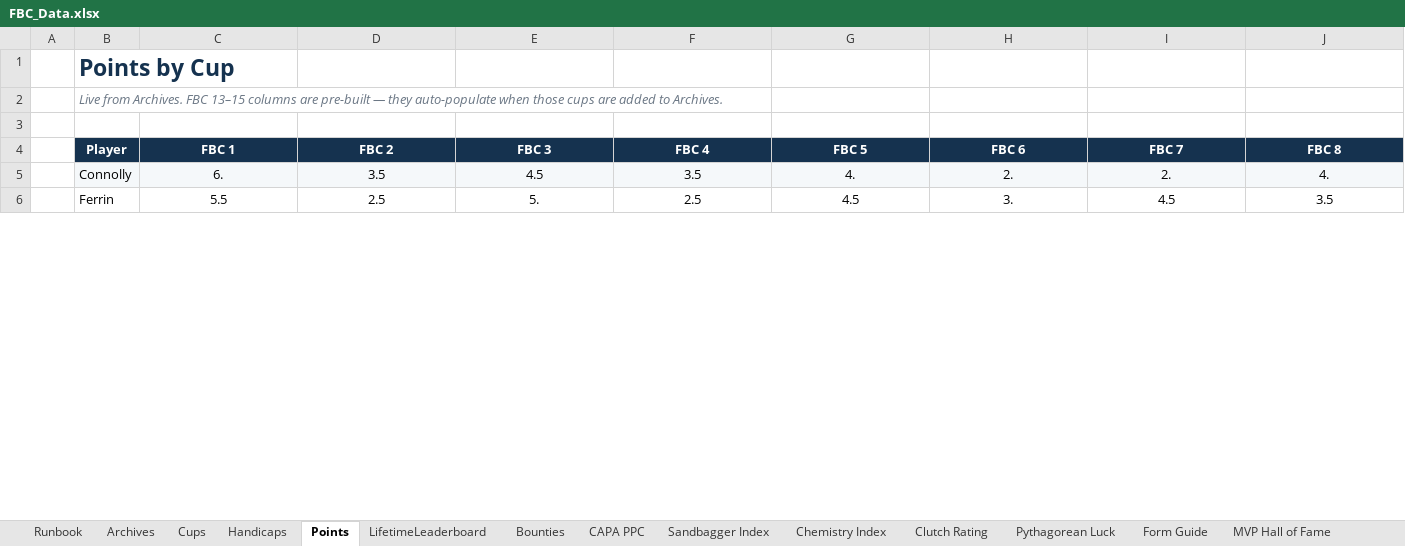
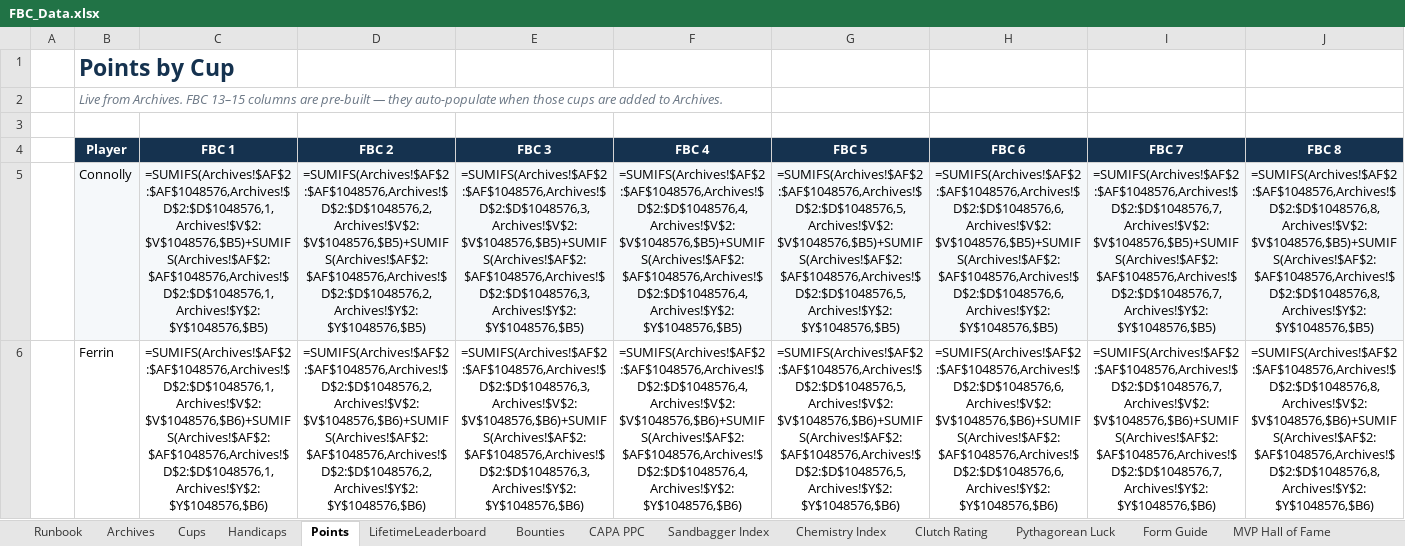
Before and after one commit to craighilts/fbc-data, an Excel workbook: FBC_Data.xlsx, sheet Points, drawn as a sheet; only a part is shown; values as stored, in another font and other column widths than the file's, no borders; formulas without a stored value are shown as written; the diff covers the shown part only; the diff names each change by its address in the sheet, - before the commit and + after, or states it on an @@ line.

```diff
--- a/FBC_Data.xlsx (sheet Points)
+++ b/FBC_Data.xlsx (sheet Points)
-C5 (FBC 1): 6.
+C5 (FBC 1): =SUMIFS(Archives!$AF$2:$AF$1048576,Archives!$D$2:$D$1048576,1,Archives!$V$2:$V$1048576,$B5)+SUMIFS(Archives!$AF$2:$AF$1048576,Archives!$D$2:$D$1048576,1,Archives!$Y$2:$Y$1048576,$B5)
-D5 (FBC 2): 3.5
+D5 (FBC 2): =SUMIFS(Archives!$AF$2:$AF$1048576,Archives!$D$2:$D$1048576,2,Archives!$V$2:$V$1048576,$B5)+SUMIFS(Archives!$AF$2:$AF$1048576,Archives!$D$2:$D$1048576,2,Archives!$Y$2:$Y$1048576,$B5)
-E5 (FBC 3): 4.5
+E5 (FBC 3): =SUMIFS(Archives!$AF$2:$AF$1048576,Archives!$D$2:$D$1048576,3,Archives!$V$2:$V$1048576,$B5)+SUMIFS(Archives!$AF$2:$AF$1048576,Archives!$D$2:$D$1048576,3,Archives!$Y$2:$Y$1048576,$B5)
-F5 (FBC 4): 3.5
+F5 (FBC 4): =SUMIFS(Archives!$AF$2:$AF$1048576,Archives!$D$2:$D$1048576,4,Archives!$V$2:$V$1048576,$B5)+SUMIFS(Archives!$AF$2:$AF$1048576,Archives!$D$2:$D$1048576,4,Archives!$Y$2:$Y$1048576,$B5)
-G5 (FBC 5): 4.
+G5 (FBC 5): =SUMIFS(Archives!$AF$2:$AF$1048576,Archives!$D$2:$D$1048576,5,Archives!$V$2:$V$1048576,$B5)+SUMIFS(Archives!$AF$2:$AF$1048576,Archives!$D$2:$D$1048576,5,Archives!$Y$2:$Y$1048576,$B5)
-H5 (FBC 6): 2.
+H5 (FBC 6): =SUMIFS(Archives!$AF$2:$AF$1048576,Archives!$D$2:$D$1048576,6,Archives!$V$2:$V$1048576,$B5)+SUMIFS(Archives!$AF$2:$AF$1048576,Archives!$D$2:$D$1048576,6,Archives!$Y$2:$Y$1048576,$B5)
-I5 (FBC 7): 2.
+I5 (FBC 7): =SUMIFS(Archives!$AF$2:$AF$1048576,Archives!$D$2:$D$1048576,7,Archives!$V$2:$V$1048576,$B5)+SUMIFS(Archives!$AF$2:$AF$1048576,Archives!$D$2:$D$1048576,7,Archives!$Y$2:$Y$1048576,$B5)
-J5 (FBC 8): 4.
+J5 (FBC 8): =SUMIFS(Archives!$AF$2:$AF$1048576,Archives!$D$2:$D$1048576,8,Archives!$V$2:$V$1048576,$B5)+SUMIFS(Archives!$AF$2:$AF$1048576,Archives!$D$2:$D$1048576,8,Archives!$Y$2:$Y$1048576,$B5)
-C6 (FBC 1): 5.5
+C6 (FBC 1): =SUMIFS(Archives!$AF$2:$AF$1048576,Archives!$D$2:$D$1048576,1,Archives!$V$2:$V$1048576,$B6)+SUMIFS(Archives!$AF$2:$AF$1048576,Archives!$D$2:$D$1048576,1,Archives!$Y$2:$Y$1048576,$B6)
-D6 (FBC 2): 2.5
+D6 (FBC 2): =SUMIFS(Archives!$AF$2:$AF$1048576,Archives!$D$2:$D$1048576,2,Archives!$V$2:$V$1048576,$B6)+SUMIFS(Archives!$AF$2:$AF$1048576,Archives!$D$2:$D$1048576,2,Archives!$Y$2:$Y$1048576,$B6)
-E6 (FBC 3): 5.
+E6 (FBC 3): =SUMIFS(Archives!$AF$2:$AF$1048576,Archives!$D$2:$D$1048576,3,Archives!$V$2:$V$1048576,$B6)+SUMIFS(Archives!$AF$2:$AF$1048576,Archives!$D$2:$D$1048576,3,Archives!$Y$2:$Y$1048576,$B6)
-F6 (FBC 4): 2.5
+F6 (FBC 4): =SUMIFS(Archives!$AF$2:$AF$1048576,Archives!$D$2:$D$1048576,4,Archives!$V$2:$V$1048576,$B6)+SUMIFS(Archives!$AF$2:$AF$1048576,Archives!$D$2:$D$1048576,4,Archives!$Y$2:$Y$1048576,$B6)
-G6 (FBC 5): 4.5
+G6 (FBC 5): =SUMIFS(Archives!$AF$2:$AF$1048576,Archives!$D$2:$D$1048576,5,Archives!$V$2:$V$1048576,$B6)+SUMIFS(Archives!$AF$2:$AF$1048576,Archives!$D$2:$D$1048576,5,Archives!$Y$2:$Y$1048576,$B6)
-H6 (FBC 6): 3.
+H6 (FBC 6): =SUMIFS(Archives!$AF$2:$AF$1048576,Archives!$D$2:$D$1048576,6,Archives!$V$2:$V$1048576,$B6)+SUMIFS(Archives!$AF$2:$AF$1048576,Archives!$D$2:$D$1048576,6,Archives!$Y$2:$Y$1048576,$B6)
-I6 (FBC 7): 4.5
+I6 (FBC 7): =SUMIFS(Archives!$AF$2:$AF$1048576,Archives!$D$2:$D$1048576,7,Archives!$V$2:$V$1048576,$B6)+SUMIFS(Archives!$AF$2:$AF$1048576,Archives!$D$2:$D$1048576,7,Archives!$Y$2:$Y$1048576,$B6)
-J6 (FBC 8): 3.5
+J6 (FBC 8): =SUMIFS(Archives!$AF$2:$AF$1048576,Archives!$D$2:$D$1048576,8,Archives!$V$2:$V$1048576,$B6)+SUMIFS(Archives!$AF$2:$AF$1048576,Archives!$D$2:$D$1048576,8,Archives!$Y$2:$Y$1048576,$B6)
```
Also changed, not shown: 496 edited cells elsewhere in this sheet, sheet Singles_Doubles records, sheet Archives, sheet LifetimeLeaderboard, sheet Rookies, sheet Cups, sheet CAPA PPC, 4 more sheets, 3 other files.
